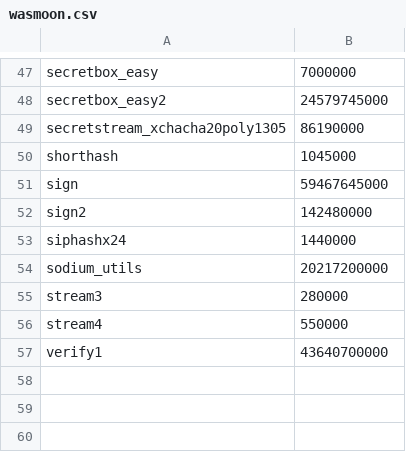
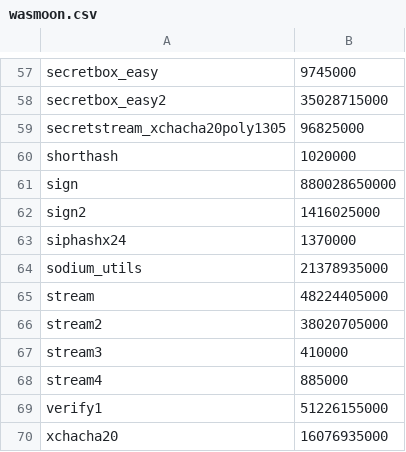
Before and after one commit to Milky2018/webassembly-benchmarks, a CSV file: 2026-01/results/wasmoon.csv, drawn as a sheet; only a part is shown, gaps mark what is left out; addresses are those after the commit; the diff covers the shown part only; the diff names each change by its address in the sheet, - before the commit and + after, or states it on an @@ line.

```diff
--- a/2026-01/results/wasmoon.csv
+++ b/2026-01/results/wasmoon.csv
-B57: 7000000
+B57: 9745000
-B58: 24579745000
+B58: 35028715000
-B59: 86190000
+B59: 96825000
-B60: 1045000
+B60: 1020000
-B61: 59467645000
+B61: 880028650000
-B62: 142480000
+B62: 1416025000
-B63: 1440000
+B63: 1370000
-B64: 20217200000
+B64: 21378935000
+row 65: stream | 48224405000
+row 66: stream2 | 38020705000
-B67: 280000
+B67: 410000
-B68: 550000
+B68: 885000
-B69: 43640700000
+B69: 51226155000
+row 70: xchacha20 | 16076935000
```
Also changed, not shown: 10 added rows and 45 edited cells elsewhere in this file, 17 other files.
